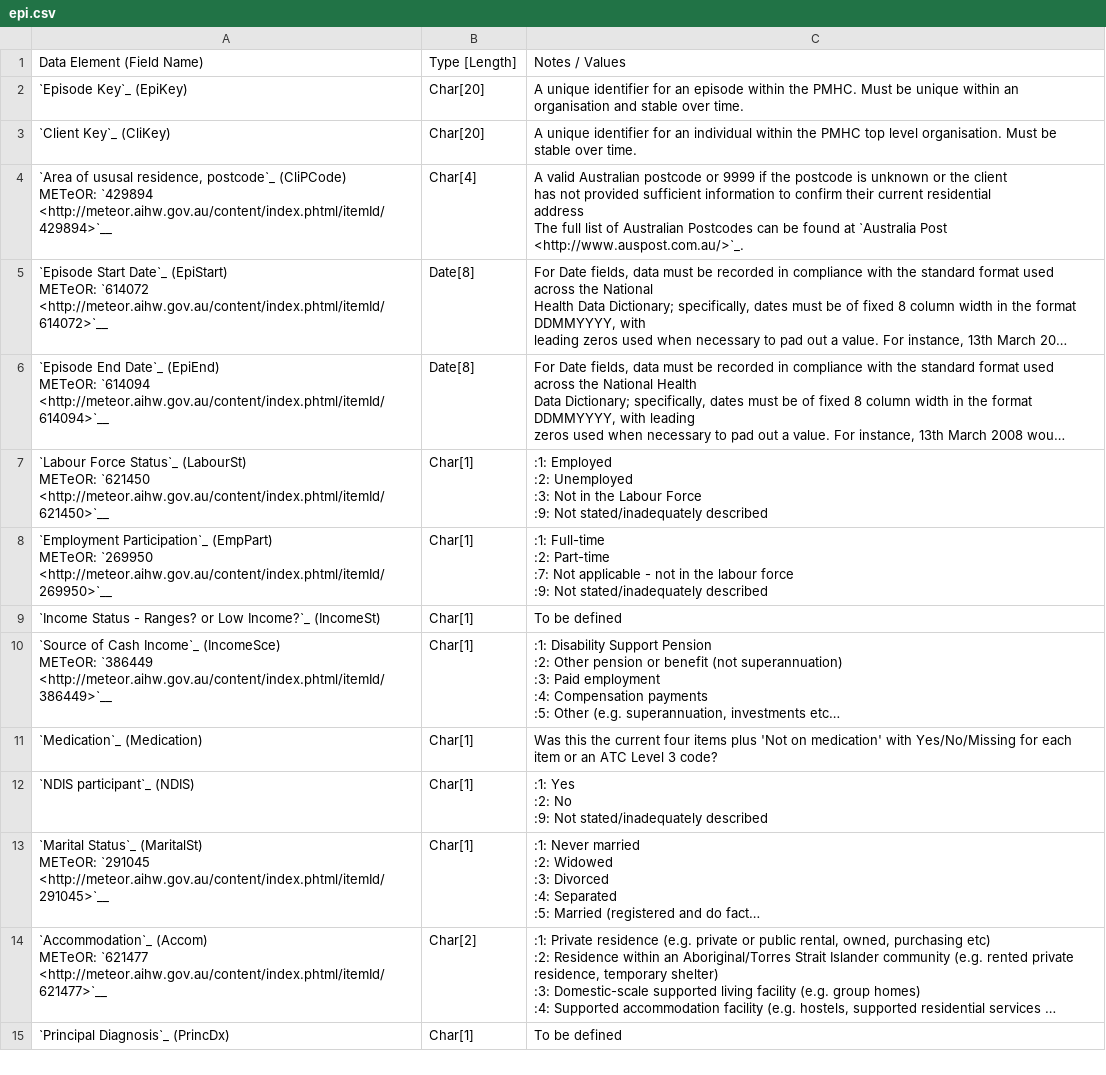
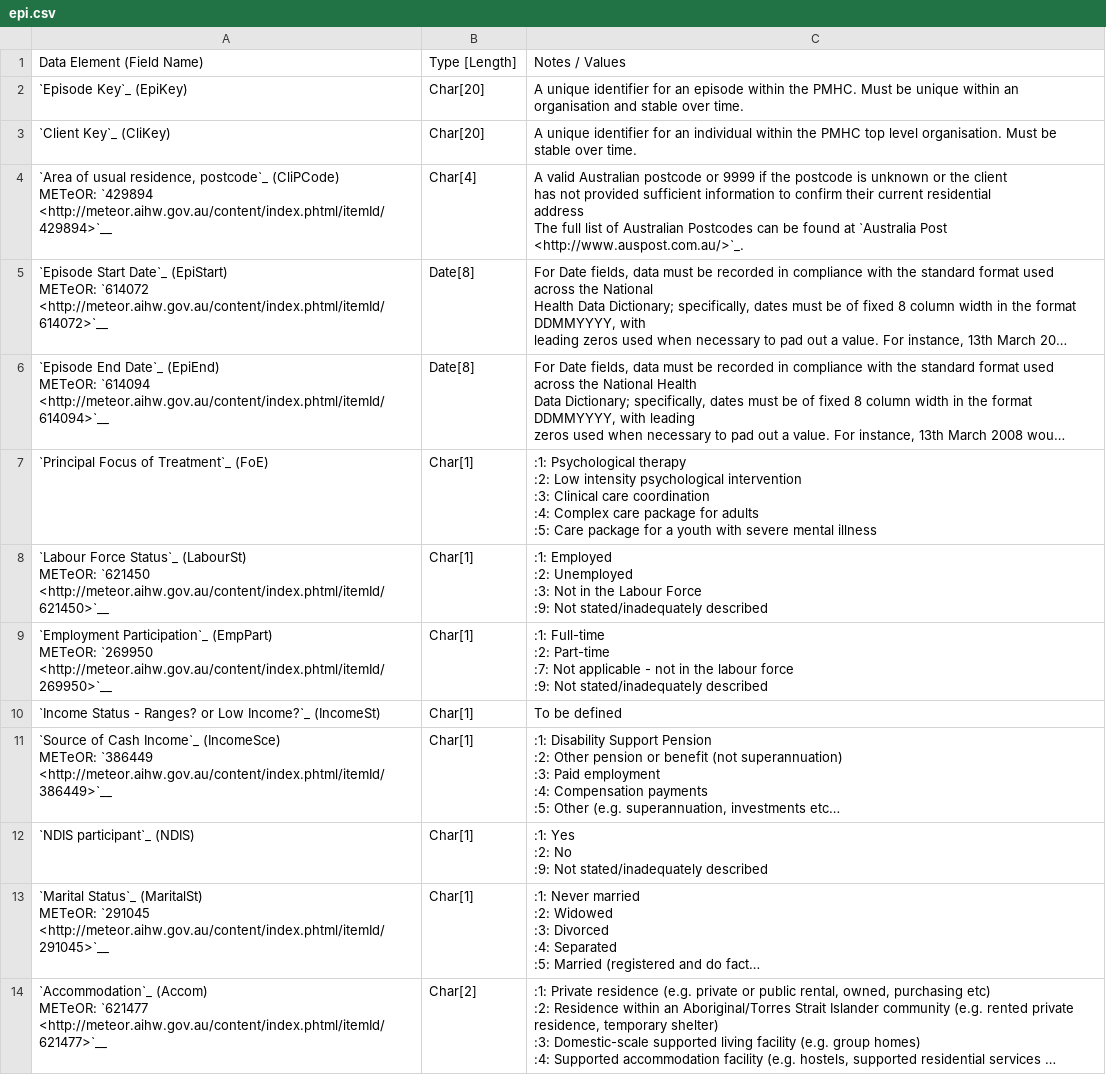
Before and after one commit to strategicdata/pmhc-mds-spec, a CSV file: doc/records/epi.csv, drawn as a sheet; only a part is shown; the shorter side is filled out with more unchanged rows; long unchanged cells end in …; removed rows and columns are numbered as before the commit, all else as after; ↵ is a line break in a cell; the diff covers the shown part only; the diff names each change by its address in the sheet, - before the commit and + after, or states it on an @@ line.

Commit message:
Updated data-model diagram and documentation.

```diff
--- a/doc/records/epi.csv
+++ b/doc/records/epi.csv
-A4: `Area of ususal residence, postcode`_…
+A4: `Area of usual residence, postcode`_…
+row 7: `Principal Focus of Treatment`_ (FoE) | Char[1] | :1: Psychological therapy ↵ :2: Low intensity psychological intervention ↵ :3: Clinical care coordination ↵ :4: Complex care package for adults ↵ :5: Care package for a youth with severe mental illness
-row 11: `Medication`_ (Medication) | Char[1] | Was this the current four items plus 'Not on medication' with Yes/No/Missing for each item or an ATC Level 3 code?
```
Also changed, not shown: 5 added rows, 1 removed row, 1 moved row and 2 edited cells elsewhere in this file, doc/records/ser.csv, 2 other files.
